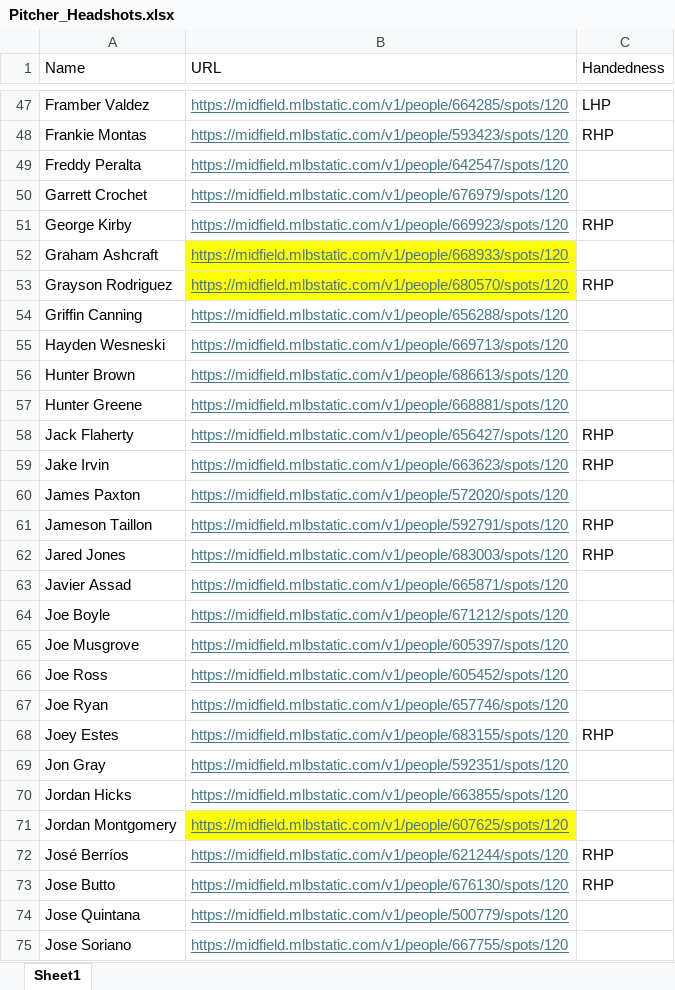
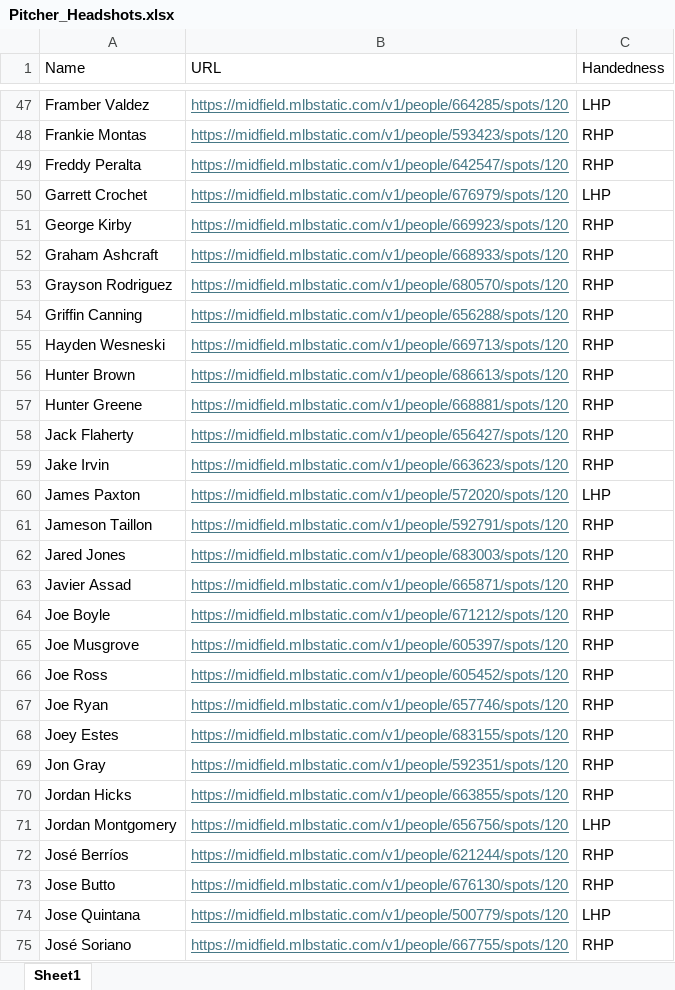
Before and after one commit to mtdewrocks/matchup, an Excel workbook: assets/Pitcher_Headshots.xlsx, sheet Sheet1, drawn as a sheet; only a part is shown, gaps mark what is left out; values as stored, in another font and other column widths than the file's, no borders; the diff covers the shown part only; the diff names each change by its address in the sheet, - before the commit and + after, or states it on an @@ line.

```diff
--- a/assets/Pitcher_Headshots.xlsx (sheet Sheet1)
+++ b/assets/Pitcher_Headshots.xlsx (sheet Sheet1)
-C49 (Handedness): (empty)
+C49 (Handedness): RHP
-C50 (Handedness): (empty)
+C50 (Handedness): LHP
-B52:B53 fill: #FFFF00
+B52:B53 fill: none
-C52 (Handedness): (empty)
+C52 (Handedness): RHP
-C54:C57 (Handedness): (empty)
+C54:C57 (Handedness): RHP
-C60 (Handedness): (empty)
+C60 (Handedness): LHP
-C63:C67 (Handedness): (empty)
+C63:C67 (Handedness): RHP
-C69:C70 (Handedness): (empty)
+C69:C70 (Handedness): RHP
-B71 (URL): https://midfield.mlbstatic.com/v1/people/607625/spots/120
+B71 (URL): https://midfield.mlbstatic.com/v1/people/656756/spots/120
-B71 fill: #FFFF00
+B71 fill: none
-C71 (Handedness): (empty)
+C71 (Handedness): LHP
-C74 (Handedness): (empty)
+C74 (Handedness): LHP
-A75 (Name): Jose Soriano
+A75 (Name): José Soriano
-C75 (Handedness): (empty)
+C75 (Handedness): RHP
```
Also changed, not shown: 7 added rows, 2 removed rows, 51 edited cells and cell formats elsewhere in this sheet, 20 other files.
